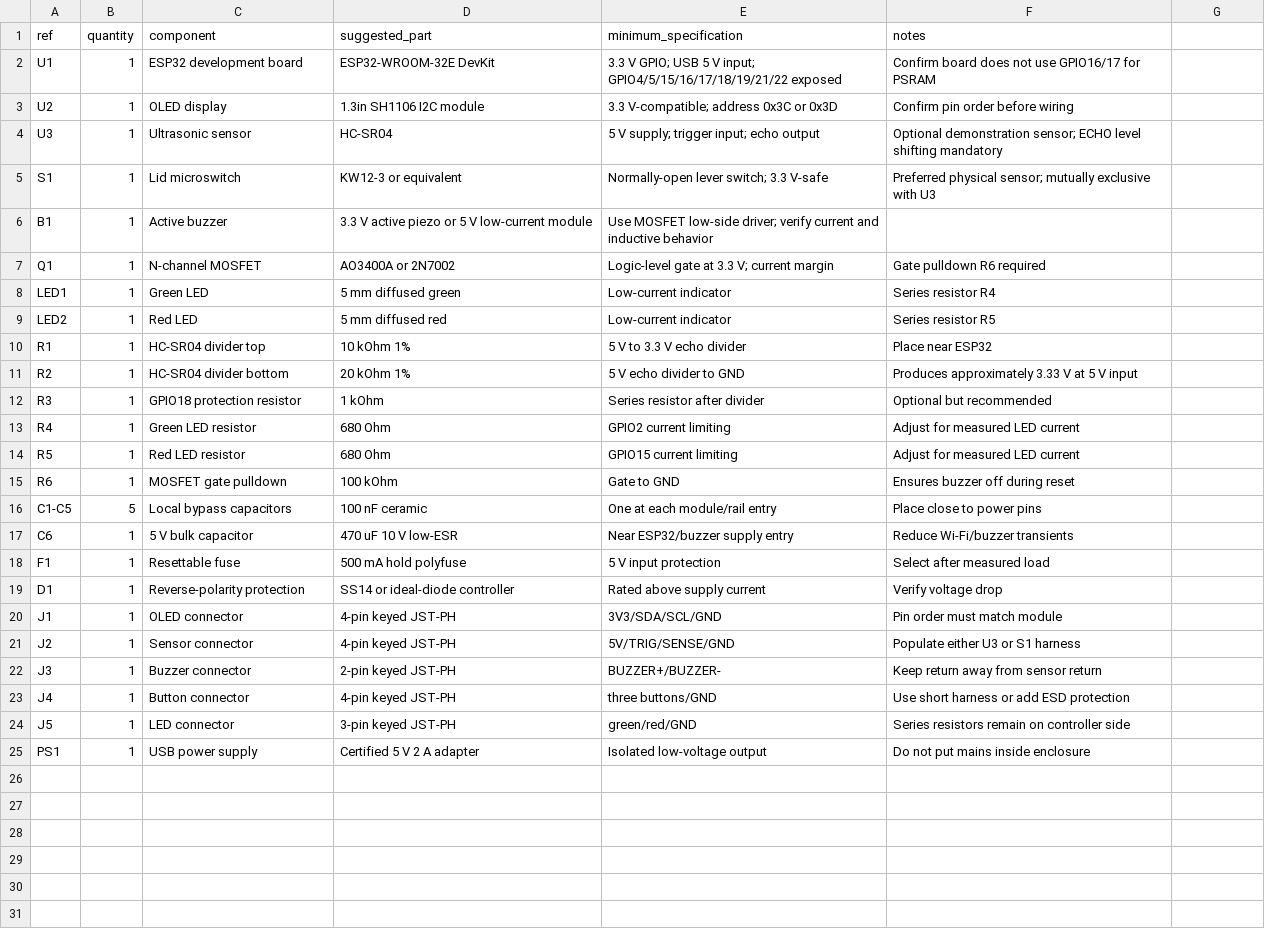
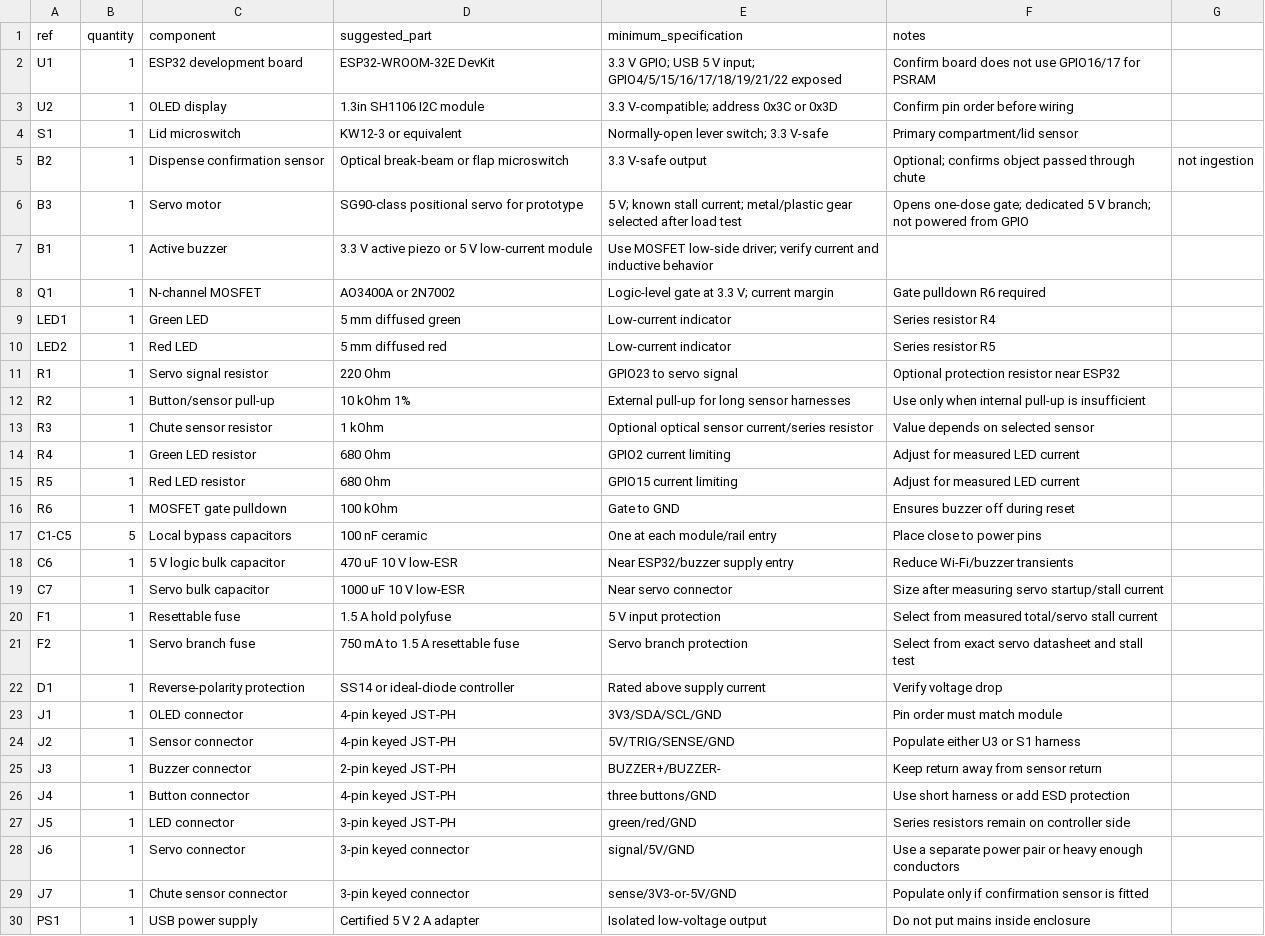
Before and after one commit to Bhishma-Rane/MediTrack, a CSV file: hardware/bom/meditrack_bom.csv, drawn as a sheet.

Commit message:
feat: add servo dispenser product design

```diff
--- a/hardware/bom/meditrack_bom.csv
+++ b/hardware/bom/meditrack_bom.csv
@@ -3,4 +3,5 @@ U1,1,ESP32 development board,ESP32-WROOM-32E DevKit,3.3 V GPIO; USB 5 V input; G
 U2,1,OLED display,1.3in SH1106 I2C module,3.3 V-compatible; address 0x3C or 0x3D,Confirm pin order before wiring
-U3,1,Ultrasonic sensor,HC-SR04,5 V supply; trigger input; echo output,Optional demonstration sensor; ECHO level shifting mandatory
-S1,1,Lid microswitch,KW12-3 or equivalent,Normally-open lever switch; 3.3 V-safe,Preferred physical sensor; mutually exclusive with U3
+S1,1,Lid microswitch,KW12-3 or equivalent,Normally-open lever switch; 3.3 V-safe,Primary compartment/lid sensor
+B2,1,Dispense confirmation sensor,Optical break-beam or flap microswitch,3.3 V-safe output,Optional; confirms object passed through chute, not ingestion
+B3,1,Servo motor,SG90-class positional servo for prototype,5 V; known stall current; metal/plastic gear selected after load test,Opens one-dose gate; dedicated 5 V branch; not powered from GPIO
 B1,1,Active buzzer,3.3 V active piezo or 5 V low-current module,Use MOSFET low-side driver; verify current and inductive behavior
@@ -9,5 +10,5 @@ LED1,1,Green LED,5 mm diffused green,Low-current indicator,Series resistor R4
 LED2,1,Red LED,5 mm diffused red,Low-current indicator,Series resistor R5
-R1,1,HC-SR04 divider top,10 kOhm 1%,5 V to 3.3 V echo divider,Place near ESP32
-R2,1,HC-SR04 divider bottom,20 kOhm 1%,5 V echo divider to GND,Produces approximately 3.33 V at 5 V input
-R3,1,GPIO18 protection resistor,1 kOhm,Series resistor after divider,Optional but recommended
+R1,1,Servo signal resistor,220 Ohm,GPIO23 to servo signal,Optional protection resistor near ESP32
+R2,1,Button/sensor pull-up,10 kOhm 1%,External pull-up for long sensor harnesses,Use only when internal pull-up is insufficient
+R3,1,Chute sensor resistor,1 kOhm,Optional optical sensor current/series resistor,Value depends on selected sensor
 R4,1,Green LED resistor,680 Ohm,GPIO2 current limiting,Adjust for measured LED current
@@ -16,4 +17,6 @@ R6,1,MOSFET gate pulldown,100 kOhm,Gate to GND,Ensures buzzer off during reset
 C1-C5,5,Local bypass capacitors,100 nF ceramic,One at each module/rail entry,Place close to power pins
-C6,1,5 V bulk capacitor,470 uF 10 V low-ESR,Near ESP32/buzzer supply entry,Reduce Wi-Fi/buzzer transients
-F1,1,Resettable fuse,500 mA hold polyfuse,5 V input protection,Select after measured load
+C6,1,5 V logic bulk capacitor,470 uF 10 V low-ESR,Near ESP32/buzzer supply entry,Reduce Wi-Fi/buzzer transients
+C7,1,Servo bulk capacitor,1000 uF 10 V low-ESR,Near servo connector,Size after measuring servo startup/stall current
+F1,1,Resettable fuse,1.5 A hold polyfuse,5 V input protection,Select from measured total/servo stall current
+F2,1,Servo branch fuse,750 mA to 1.5 A resettable fuse,Servo branch protection,Select from exact servo datasheet and stall test
 D1,1,Reverse-polarity protection,SS14 or ideal-diode controller,Rated above supply current,Verify voltage drop
@@ -24,2 +27,4 @@ J4,1,Button connector,4-pin keyed JST-PH,three buttons/GND,Use short harness or
 J5,1,LED connector,3-pin keyed JST-PH,green/red/GND,Series resistors remain on controller side
+J6,1,Servo connector,3-pin keyed connector,signal/5V/GND,Use a separate power pair or heavy enough conductors
+J7,1,Chute sensor connector,3-pin keyed connector,sense/3V3-or-5V/GND,Populate only if confirmation sensor is fitted
 PS1,1,USB power supply,Certified 5 V 2 A adapter,Isolated low-voltage output,Do not put mains inside enclosure
```
Also changed, not shown: hardware/wiring/pinout.csv, 10 other files.
